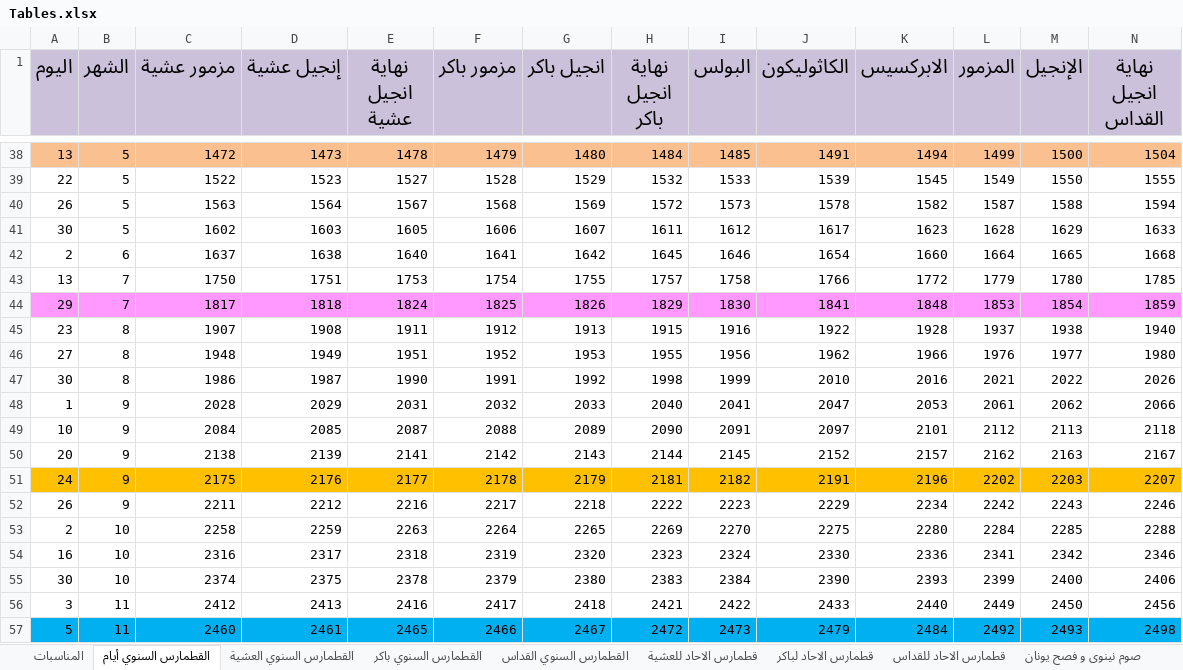
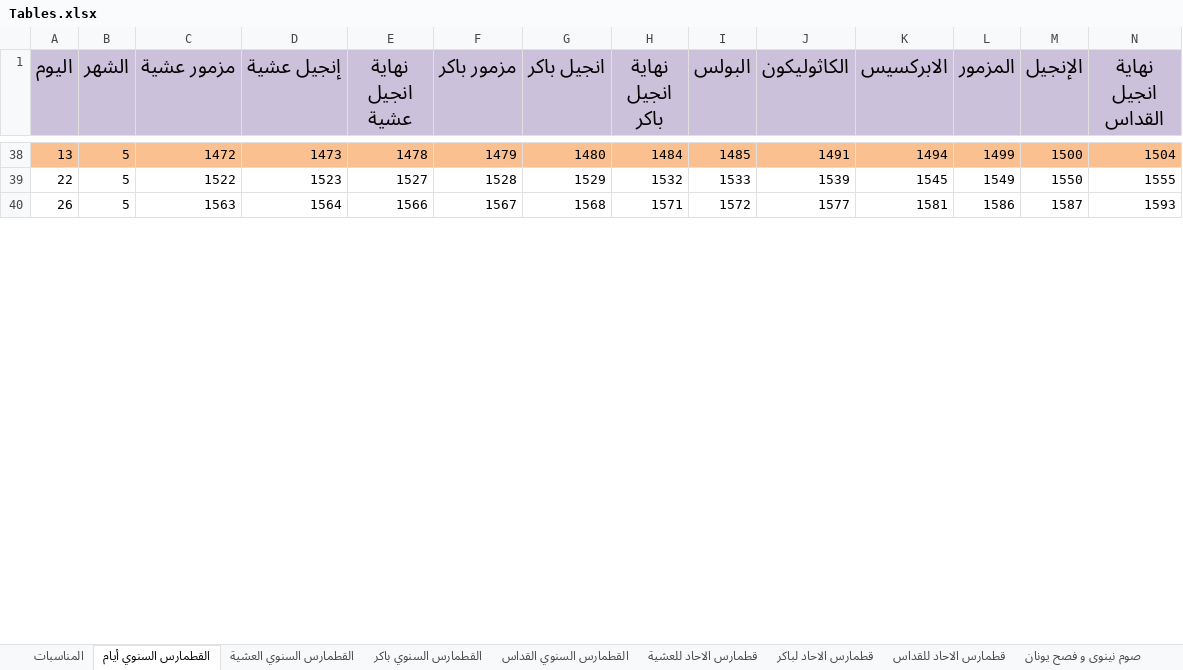
Before and after one commit to johnwassfy/St.Mary-Maadi-Liturgies, an Excel workbook: Tables.xlsx, sheet القطمارس السنوي أيام, drawn as a sheet; only a part is shown, gaps mark what is left out; values as stored, in another font and other column widths than the file's, no borders; removed rows and columns are numbered as before the commit, all else as after; rows hold the shown columns only; the diff covers the shown part only; the diff names each change by its address in the sheet, - before the commit and + after, or states it on an @@ line.

```diff
--- a/Tables.xlsx (sheet القطمارس السنوي أيام)
+++ b/Tables.xlsx (sheet القطمارس السنوي أيام)
-E40 (نهاية انجيل عشية): 1567
+E40 (نهاية انجيل عشية): 1566
-F40 (مزمور باكر): 1568
+F40 (مزمور باكر): 1567
-G40 (انجيل باكر): 1569
+G40 (انجيل باكر): 1568
-H40 (نهاية انجيل باكر): 1572
+H40 (نهاية انجيل باكر): 1571
-I40 (البولس): 1573
+I40 (البولس): 1572
-J40 (الكاثوليكون): 1578
+J40 (الكاثوليكون): 1577
-K40 (الابركسيس): 1582
+K40 (الابركسيس): 1581
-L40 (المزمور): 1587
+L40 (المزمور): 1586
-M40 (الإنجيل): 1588
+M40 (الإنجيل): 1587
-N40 (نهاية انجيل القداس): 1594
+N40 (نهاية انجيل القداس): 1593
-row 41: 30 | 5 | 1602 | 1603 | 1605 | 1606 | 1607 | 1611 | 1612 | 1617 | 1623 | 1628 | 1629 | 1633
-row 42: 2 | 6 | 1637 | 1638 | 1640 | 1641 | 1642 | 1645 | 1646 | 1654 | 1660 | 1664 | 1665 | 1668
-row 43: 13 | 7 | 1750 | 1751 | 1753 | 1754 | 1755 | 1757 | 1758 | 1766 | 1772 | 1779 | 1780 | 1785
-row 44: 29 | 7 | 1817 | 1818 | 1824 | 1825 | 1826 | 1829 | 1830 | 1841 | 1848 | 1853 | 1854 | 1859
-row 45: 23 | 8 | 1907 | 1908 | 1911 | 1912 | 1913 | 1915 | 1916 | 1922 | 1928 | 1937 | 1938 | 1940
-row 46: 27 | 8 | 1948 | 1949 | 1951 | 1952 | 1953 | 1955 | 1956 | 1962 | 1966 | 1976 | 1977 | 1980
-row 47: 30 | 8 | 1986 | 1987 | 1990 | 1991 | 1992 | 1998 | 1999 | 2010 | 2016 | 2021 | 2022 | 2026
-row 48: 1 | 9 | 2028 | 2029 | 2031 | 2032 | 2033 | 2040 | 2041 | 2047 | 2053 | 2061 | 2062 | 2066
-row 49: 10 | 9 | 2084 | 2085 | 2087 | 2088 | 2089 | 2090 | 2091 | 2097 | 2101 | 2112 | 2113 | 2118
-row 50: 20 | 9 | 2138 | 2139 | 2141 | 2142 | 2143 | 2144 | 2145 | 2152 | 2157 | 2162 | 2163 | 2167
-row 51: 24 | 9 | 2175 | 2176 | 2177 | 2178 | 2179 | 2181 | 2182 | 2191 | 2196 | 2202 | 2203 | 2207
-row 52: 26 | 9 | 2211 | 2212 | 2216 | 2217 | 2218 | 2222 | 2223 | 2229 | 2234 | 2242 | 2243 | 2246
-row 53: 2 | 10 | 2258 | 2259 | 2263 | 2264 | 2265 | 2269 | 2270 | 2275 | 2280 | 2284 | 2285 | 2288
-row 54: 16 | 10 | 2316 | 2317 | 2318 | 2319 | 2320 | 2323 | 2324 | 2330 | 2336 | 2341 | 2342 | 2346
-row 55: 30 | 10 | 2374 | 2375 | 2378 | 2379 | 2380 | 2383 | 2384 | 2390 | 2393 | 2399 | 2400 | 2406
-row 56: 3 | 11 | 2412 | 2413 | 2416 | 2417 | 2418 | 2421 | 2422 | 2433 | 2440 | 2449 | 2450 | 2456
-row 57: 5 | 11 | 2460 | 2461 | 2465 | 2466 | 2467 | 2472 | 2473 | 2479 | 2484 | 2492 | 2493 | 2498
```
Also changed, not shown: 31 added rows and 14 removed rows elsewhere in this sheet, sheet قطمارس الاحاد للقداس, Files Data.xlsx, 7 other files.
